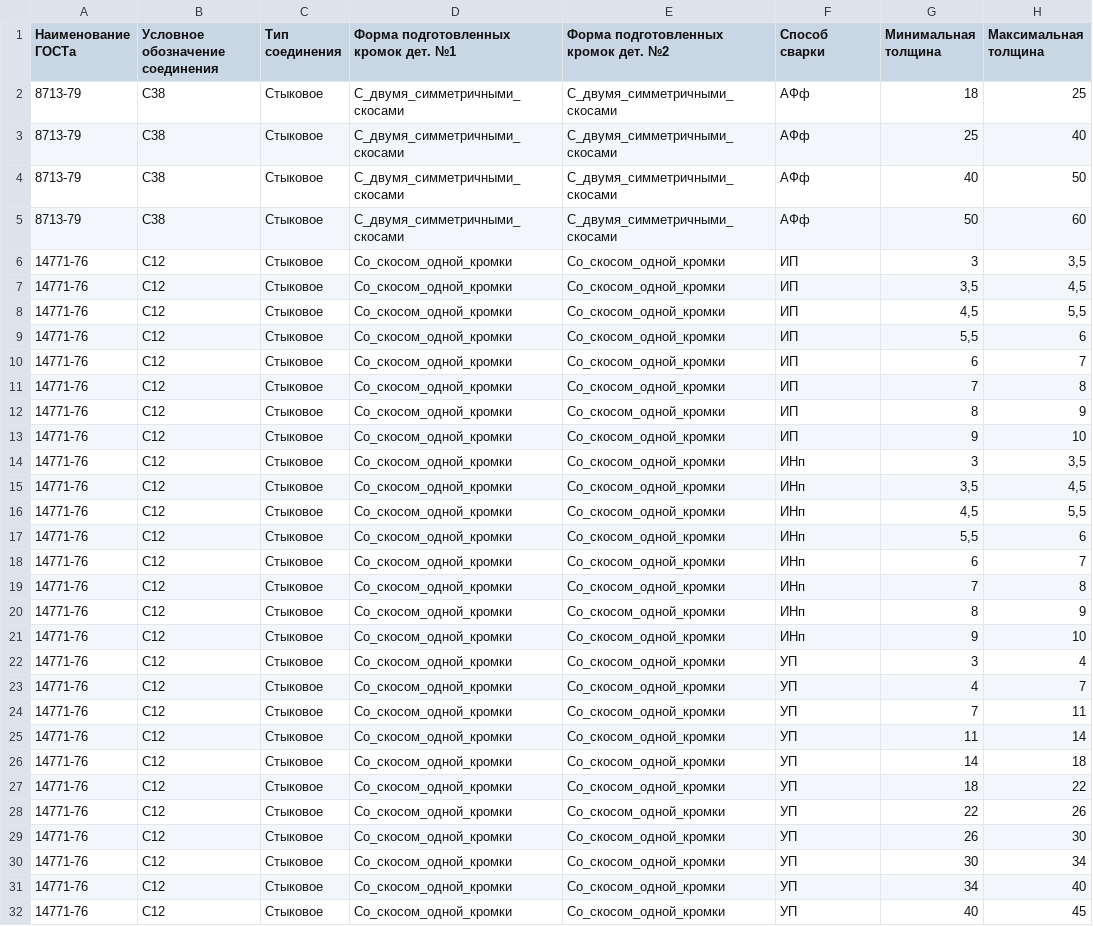
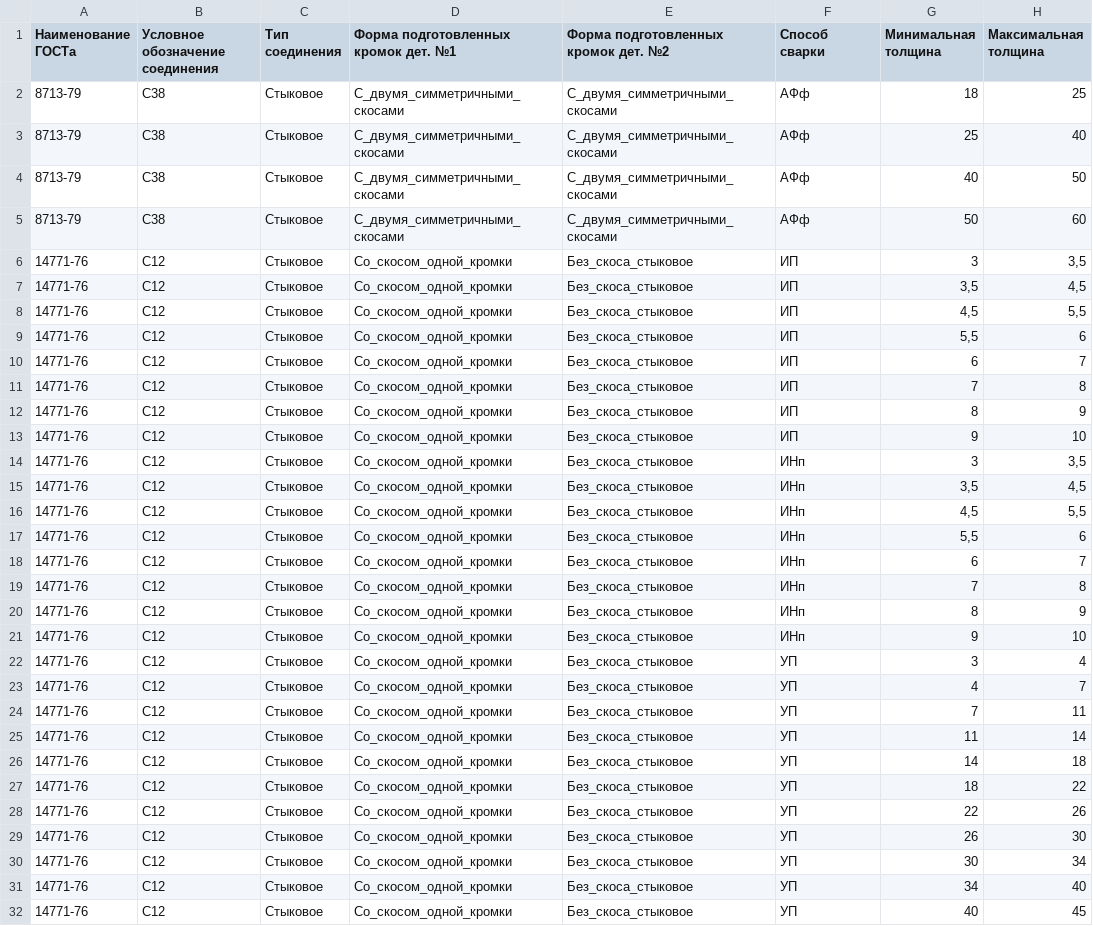
Before and after one commit to MagicalBlade/KompasTools, a CSV file: Resources/Sundry/Welding/Параметры сварки.csv, drawn as a sheet; only a part is shown; the diff covers the shown part only; the diff names each change by its address in the sheet, - before the commit and + after, or states it on an @@ line.

Commit message:
начал работу над: "5264-80" or "8713-79" or "14771-76", ConnectionTypeEnum.Стыковое, ShapePreparedEdgesEnum.Со_скосом_одной_кромки, ShapePreparedEdgesEnum.Со_скосом_одной_кромки

```diff
--- a/Resources/Sundry/Welding/Параметры сварки.csv
+++ b/Resources/Sundry/Welding/Параметры сварки.csv
-E6:E32: Со_скосом_одной_кромки
+E6:E32: Без_скоса_стыковое
```
Also changed, not shown: 2 edited cells elsewhere in this file, 2 other files.
